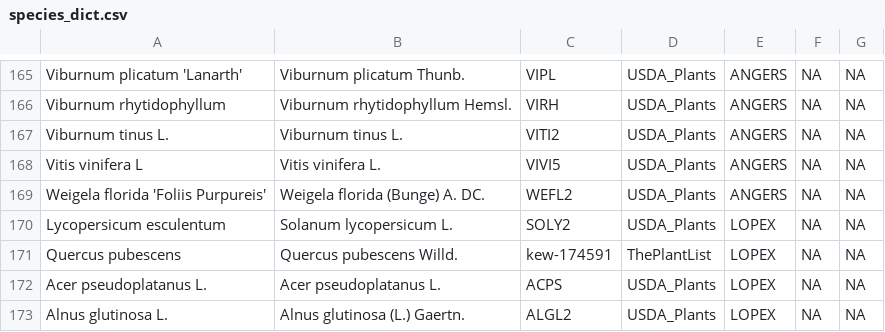
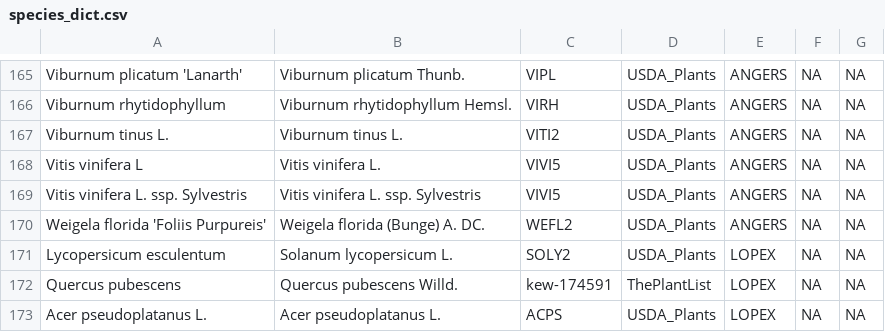
Before and after one commit to ashiklom/curated-leafspec, a CSV file: data/common/species_dict.csv, drawn as a sheet; only a part is shown, gaps mark what is left out; the shorter side is filled out with more unchanged rows; the diff names each change by its address in the sheet, - before the commit and + after, or states it on an @@ line.

Commit message:
Finish LOPEX data processing

```diff
--- a/data/common/species_dict.csv
+++ b/data/common/species_dict.csv
+row 169: Vitis vinifera L. ssp. Sylvestris | Vitis vinifera L. ssp. Sylvestris | VIVI5 | USDA_Plants | ANGERS | NA | NA
```
Also changed, not shown: 1 other file.
